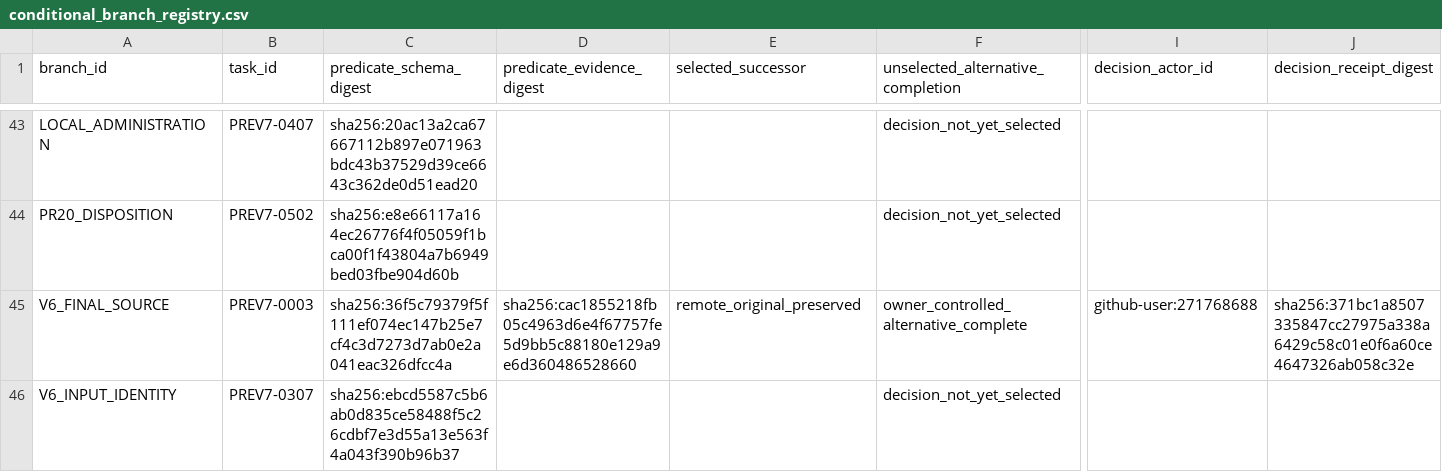
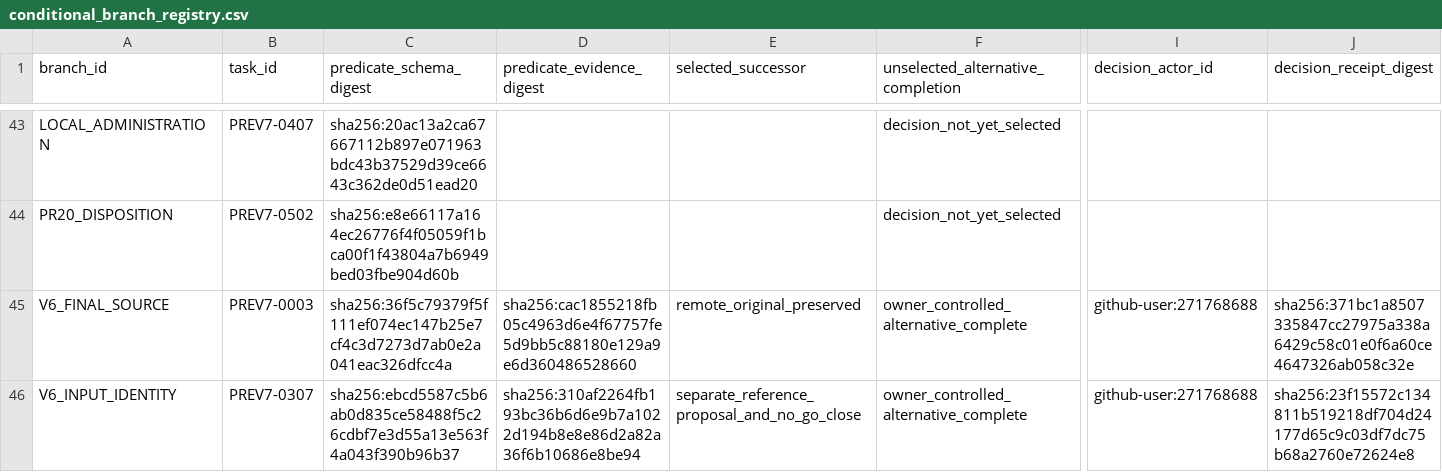
Before and after one commit to trading-optimizer-lab-org/aurora, a CSV file: docs/readiness/gtbi-v7/conditional_branch_registry.csv, drawn as a sheet; only a part is shown, gaps mark what is left out; the diff names each change by its address in the sheet, - before the commit and + after, or states it on an @@ line.

```diff
--- a/docs/readiness/gtbi-v7/conditional_branch_registry.csv
+++ b/docs/readiness/gtbi-v7/conditional_branch_registry.csv
-D46 (predicate_evidence_digest): (empty)
+D46 (predicate_evidence_digest): sha256:310af2264fb193bc36b6d6e9b7a1022d194b8e8e86d2a82a36f6b10686e8be94
-E46 (selected_successor): (empty)
+E46 (selected_successor): separate_reference_proposal_and_no_go_close
-F46: decision_not_yet_selected
+F46: owner_controlled_alternative_complete
-I46 (decision_actor_id): (empty)
+I46 (decision_actor_id): github-user:271768688
-J46 (decision_receipt_digest): (empty)
+J46 (decision_receipt_digest): sha256:23f15572c134811b519218df704d24177d65c9c03df7dc75b68a2760e72624e8
```
Also changed, not shown: docs/readiness/gtbi-v7/task_delivery_manifest.csv, docs/readiness/gtbi-v7/task_planning_inputs.csv, 3 other files.
